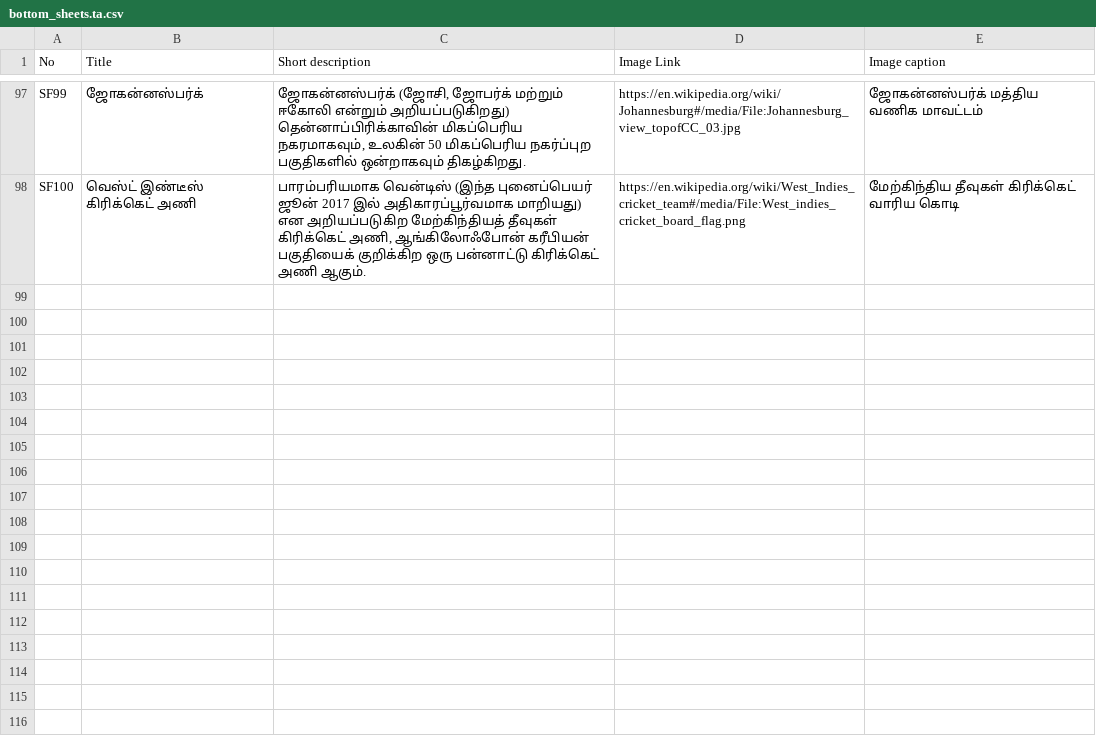
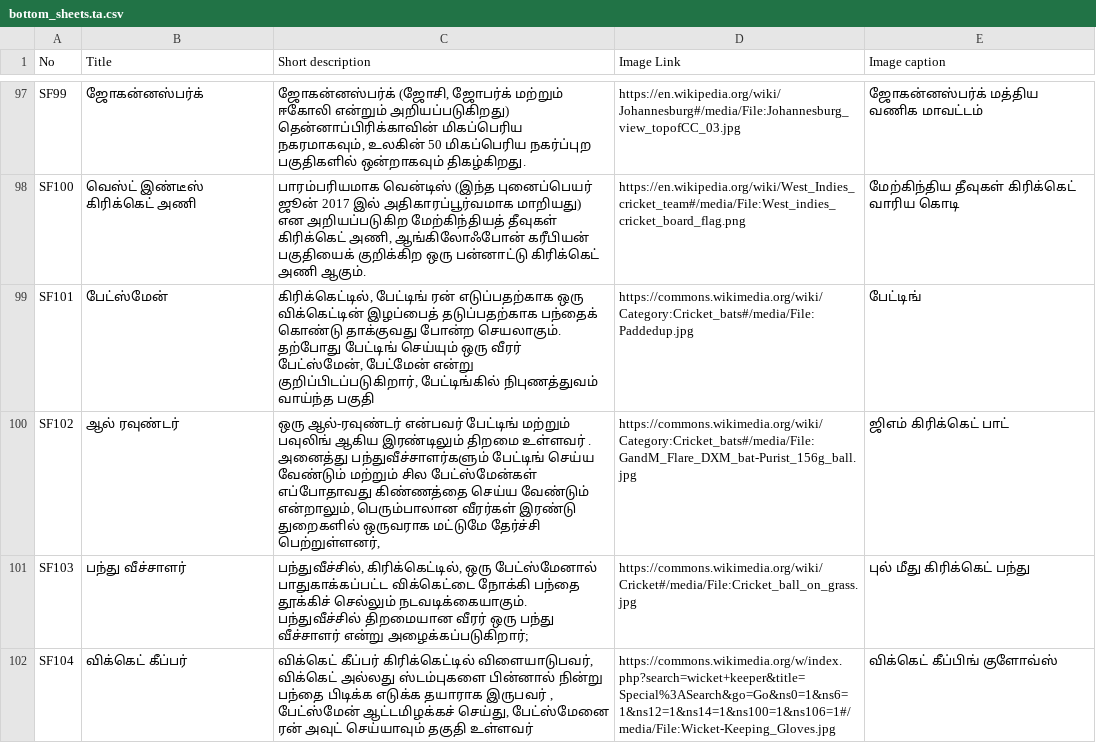
Before and after one commit to nrx-org/cricketinfo-site, a CSV file: csv/bottom_sheets.ta.csv, drawn as a sheet; only a part is shown, gaps mark what is left out; the diff names each change by its address in the sheet, - before the commit and + after, or states it on an @@ line.

```diff
--- a/csv/bottom_sheets.ta.csv
+++ b/csv/bottom_sheets.ta.csv
+row 99: SF101 | பேட்ஸ்மேன் | கிரிக்கெட்டில், பேட்டிங் ரன் எடுப்பதற்காக ஒரு விக்கெட்டின் இழப்பைத் தடுப்பதற்காக பந்தைக் கொண்டு தாக்குவது போன்ற செயலாகும். தற்போது பேட்டிங் செய்யும் ஒரு வீரர் பேட்ஸ்மேன், பேட்மேன் என்று குறிப்பிடப்படுகிறார், பேட்டிங்கில் நிபுணத்துவம் வாய்ந்த பகுதி | https://commons.wikimedia.org/wiki/Category:Cricket_bats#/media/File:Paddedup.jpg | பேட்டிங்
+row 100: SF102 | ஆல் ரவுண்டர் | ஒரு ஆல்-ரவுண்டர் என்பவர் பேட்டிங் மற்றும் பவுலிங் ஆகிய இரண்டிலும் திறமை உள்ளவர் . அனைத்து பந்துவீச்சாளர்களும் பேட்டிங் செய்ய வேண்டும் மற்றும் சில பேட்ஸ்மேன்கள் எப்போதாவது கிண்ணத்தை செய்ய வேண்டும் என்றாலும், பெரும்பாலான வீரர்கள் இரண்டு துறைகளில் ஒருவராக மட்டுமே தேர்ச்சி பெற்றுள்ளனர், | https://commons.wikimedia.org/wiki/Category:Cricket_bats#/media/File:GandM_Flare_DXM_bat-Purist_156g_ball.jpg | ஜிஎம் கிரிக்கெட் பாட்
+row 101: SF103 | பந்து வீச்சாளர் | பந்துவீச்சில், கிரிக்கெட்டில், ஒரு பேட்ஸ்மேனால் பாதுகாக்கப்பட்ட விக்கெட்டை நோக்கி பந்தை தூக்கிச் செல்லும் நடவடிக்கையாகும். பந்துவீச்சில் திறமையான வீரர் ஒரு பந்து வீச்சாளர் என்று அழைக்கப்படுகிறார்; | https://commons.wikimedia.org/wiki/Cricket#/media/File:Cricket_ball_on_grass.jpg | புல் மீது கிரிக்கெட் பந்து
+row 102: SF104 | விக்கெட் கீப்பர் | விக்கெட் கீப்பர் கிரிக்கெட்டில் விளையாடுபவர், விக்கெட் அல்லது ஸ்டம்புகளை பின்னால் நின்று பந்தை பிடிக்க எடுக்க தயாராக இருபவர் , பேட்ஸ்மேன் ஆட்டமிழக்கச் செய்து, பேட்ஸ்மேனை ரன் அவுட் செய்யாவும் தகுதி உள்ளவர் | https://commons.wikimedia.org/w/index.php?search=wicket+keeper&title=Special%3ASearch&go=Go&ns0=1&ns6=1&ns12=1&ns14=1&ns100=1&ns106=1#/media/File:Wicket-Keeping_Gloves.jpg | விக்கெட் கீப்பிங் குளோவ்ஸ்
```
Also changed, not shown: csv/bottom_sheets.en.csv, csv/bottom_sheets.hi.csv, 13 other files.
